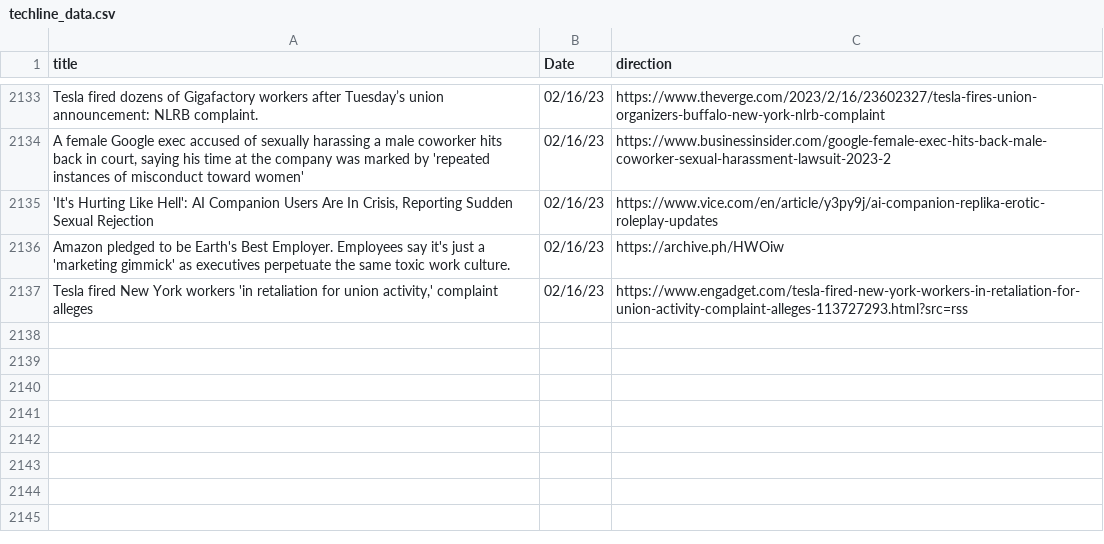
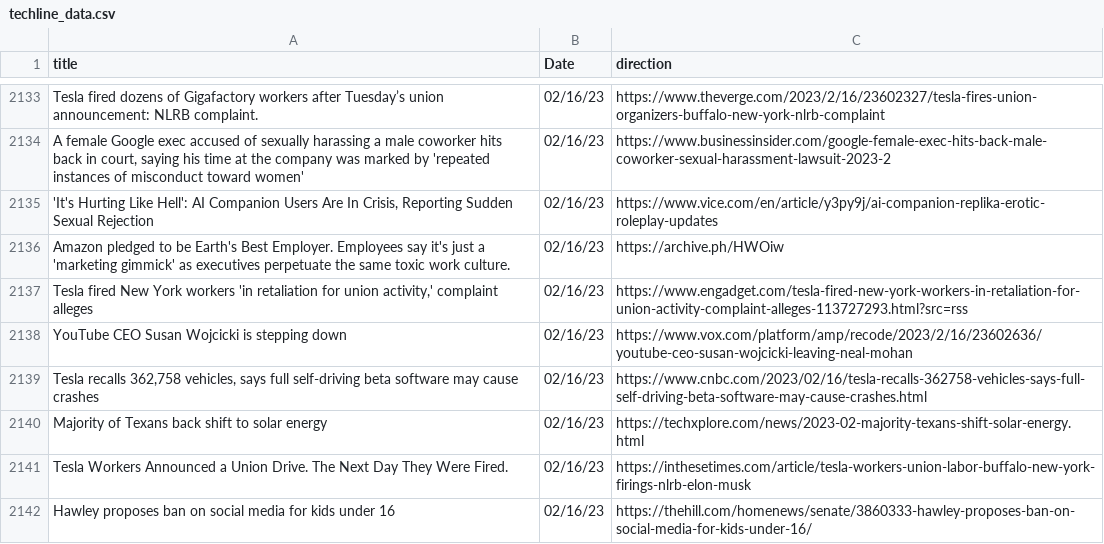
Before and after one commit to jesusyanez/Reddit-scraper-to-html-table, a CSV file: data/techline_data.csv, drawn as a sheet; only a part is shown, gaps mark what is left out.

```diff
--- a/data/techline_data.csv
+++ b/data/techline_data.csv
@@ -2137 +2137,6 @@ Amazon pledged to be Earth's Best Employer. Employees say it's just a 'marketing
 "Tesla fired New York workers 'in retaliation for union activity,' complaint alleges",02/16/23,https://www.engadget.com/tesla-fired-new-york-workers-in-retaliation-for-union-activity-complaint-alleges-113727293.html?src=rss
+YouTube CEO Susan Wojcicki is stepping down,02/16/23,https://www.vox.com/platform/amp/recode/2023/2/16/23602636/youtube-ceo-susan-wojcicki-leaving-neal-mohan
+"Tesla recalls 362,758 vehicles, says full self-driving beta software may cause crashes",02/16/23,https://www.cnbc.com/2023/02/16/tesla-recalls-362758-vehicles-says-full-self-driving-beta-software-may-cause-crashes.html
+Majority of Texans back shift to solar energy,02/16/23,https://techxplore.com/news/2023-02-majority-texans-shift-solar-energy.html
+Tesla Workers Announced a Union Drive. The Next Day They Were Fired.,02/16/23,https://inthesetimes.com/article/tesla-workers-union-labor-buffalo-new-york-firings-nlrb-elon-musk
+Hawley proposes ban on social media for kids under 16,02/16/23,https://thehill.com/homenews/senate/3860333-hawley-proposes-ban-on-social-media-for-kids-under-16/
```
Also changed, not shown: data/reddit_submissions.csv.
